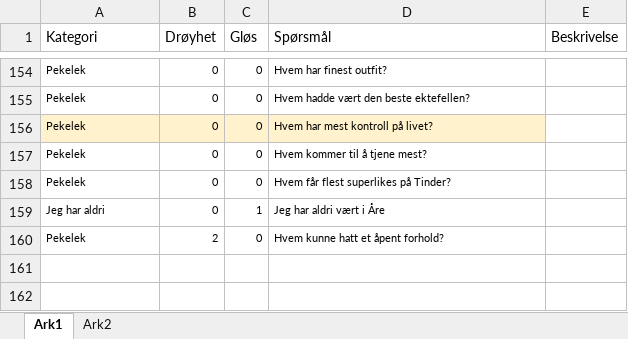
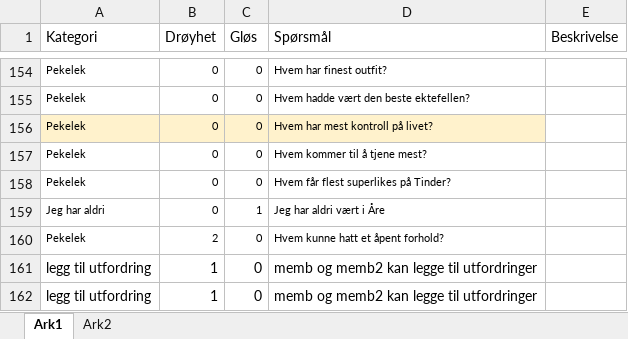
Before and after one commit to Ceciliamoller/drikkelek2022, an Excel workbook: SporsmålNidarus.xlsx, sheet Ark1, drawn as a sheet; only a part is shown, gaps mark what is left out; values as stored, in another font and other column widths than the file's, no borders; the diff names each change by its address in the sheet, - before the commit and + after, or states it on an @@ line.

```diff
--- a/SporsmålNidarus.xlsx (sheet Ark1)
+++ b/SporsmålNidarus.xlsx (sheet Ark1)
+row 161: legg til utfordring | 1 | 0 | memb og memb2 kan legge til utfordringer
+row 162: legg til utfordring | 1 | 0 | memb og memb2 kan legge til utfordringer
```
Also changed, not shown: sheet Ark2, 5 other files.
